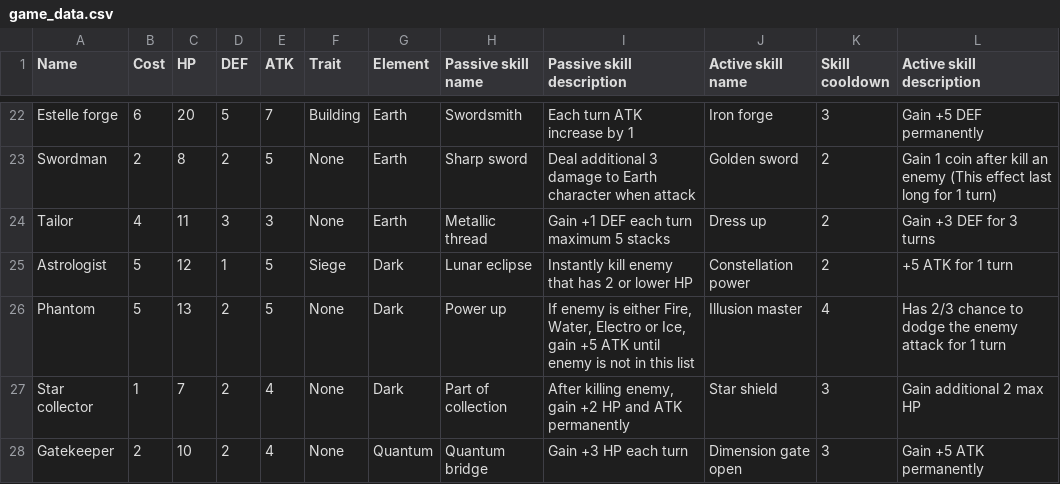
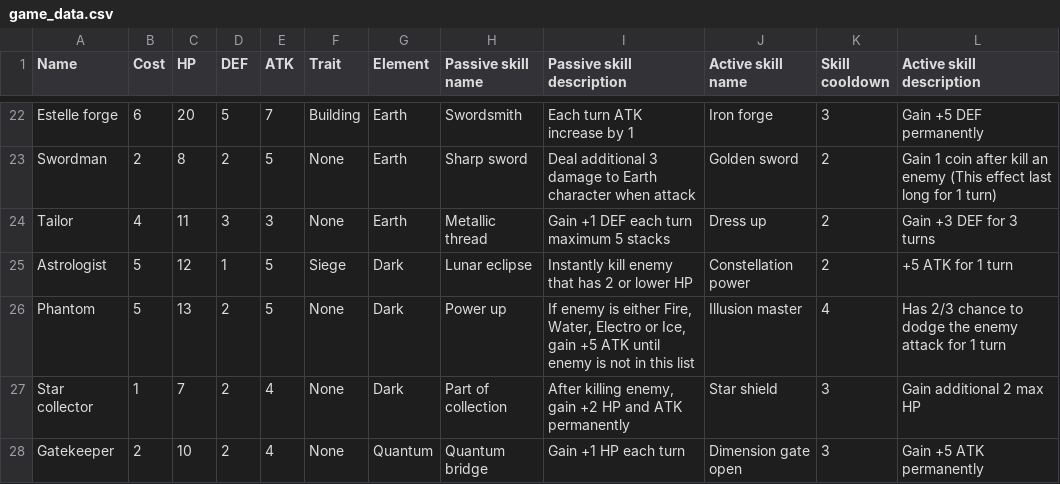
Before and after one commit to Thanawas-Sirilertsathit/discord-bot, a CSV file: duel/game_data.csv, drawn as a sheet; only a part is shown, gaps mark what is left out.

```diff
--- a/duel/game_data.csv
+++ b/duel/game_data.csv
@@ -27,2 +27,2 @@ Phantom,5,13,2,5,None,Dark,Power up,"If enemy is either Fire, Water, Electro or
 Star collector,1,7,2,4,None,Dark,Part of collection,"After killing enemy, gain +2 HP and ATK permanently",Star shield,3,Gain additional 2 max HP
-Gatekeeper,2,10,2,4,None,Quantum,Quantum bridge,Gain +3 HP each turn,Dimension gate open,3,Gain +5 ATK permanently
+Gatekeeper,2,10,2,4,None,Quantum,Quantum bridge,Gain +1 HP each turn,Dimension gate open,3,Gain +5 ATK permanently
```
Also changed, not shown: 1 other file.
